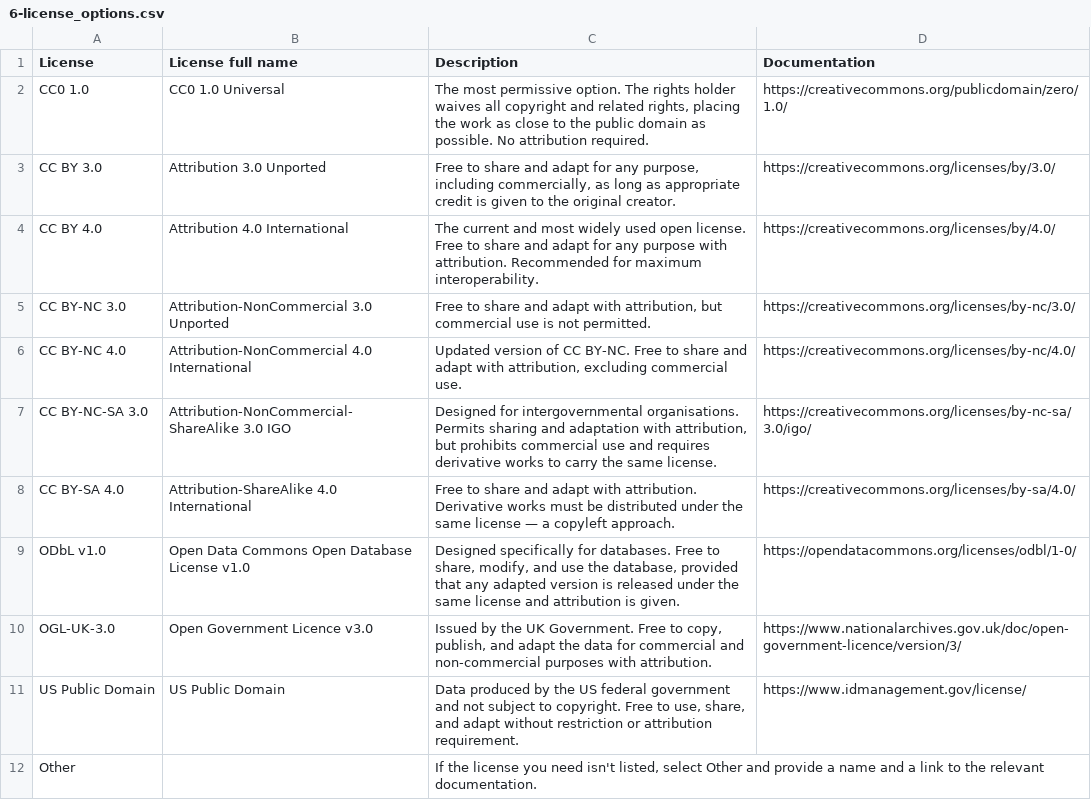
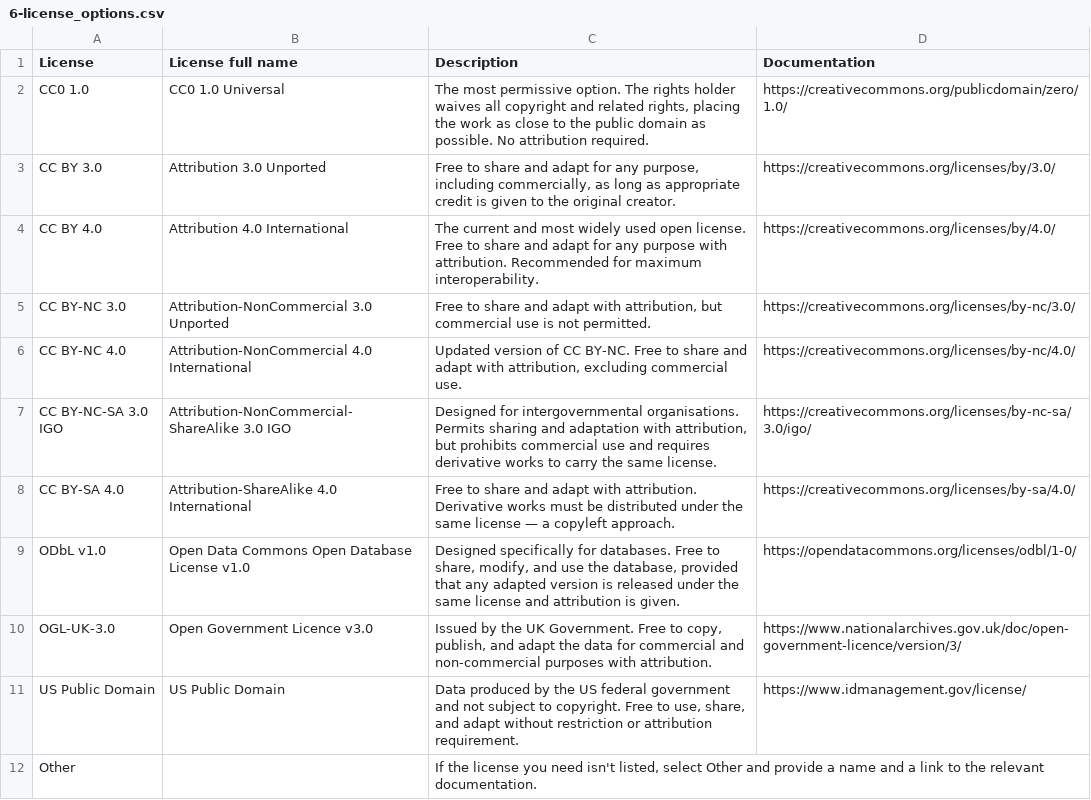
Before and after one commit to varda-ag/soilhive-core, a CSV file: backend/docs/data-model/6-license_options.csv, drawn as a sheet.

```diff
--- a/backend/docs/data-model/6-license_options.csv
+++ b/backend/docs/data-model/6-license_options.csv
@@ -6,3 +6,3 @@ CC BY-NC 3.0,Attribution-NonCommercial 3.0 Unported,"Free to share and adapt wit
 CC BY-NC 4.0,Attribution-NonCommercial 4.0 International,"Updated version of CC BY-NC. Free to share and adapt with attribution, excluding commercial use.",https://creativecommons.org/licenses/by-nc/4.0/
-CC BY-NC-SA 3.0,Attribution-NonCommercial-ShareAlike 3.0 IGO,"Designed for intergovernmental organisations. Permits sharing and adaptation with attribution, but prohibits commercial use and requires derivative works to carry the same license.",https://creativecommons.org/licenses/by-nc-sa/3.0/igo/
+CC BY-NC-SA 3.0 IGO,Attribution-NonCommercial-ShareAlike 3.0 IGO,"Designed for intergovernmental organisations. Permits sharing and adaptation with attribution, but prohibits commercial use and requires derivative works to carry the same license.",https://creativecommons.org/licenses/by-nc-sa/3.0/igo/
 CC BY-SA 4.0,Attribution-ShareAlike 4.0 International,Free to share and adapt with attribution. Derivative works must be distributed under the same license — a copyleft approach.,https://creativecommons.org/licenses/by-sa/4.0/
```
Also changed, not shown: 1 other file.
